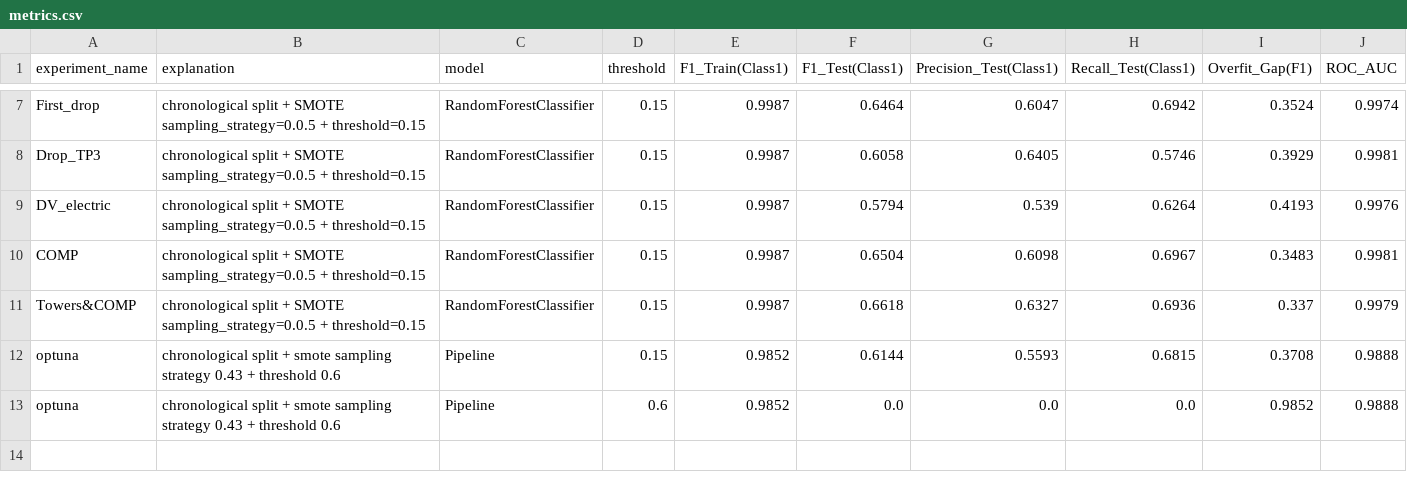
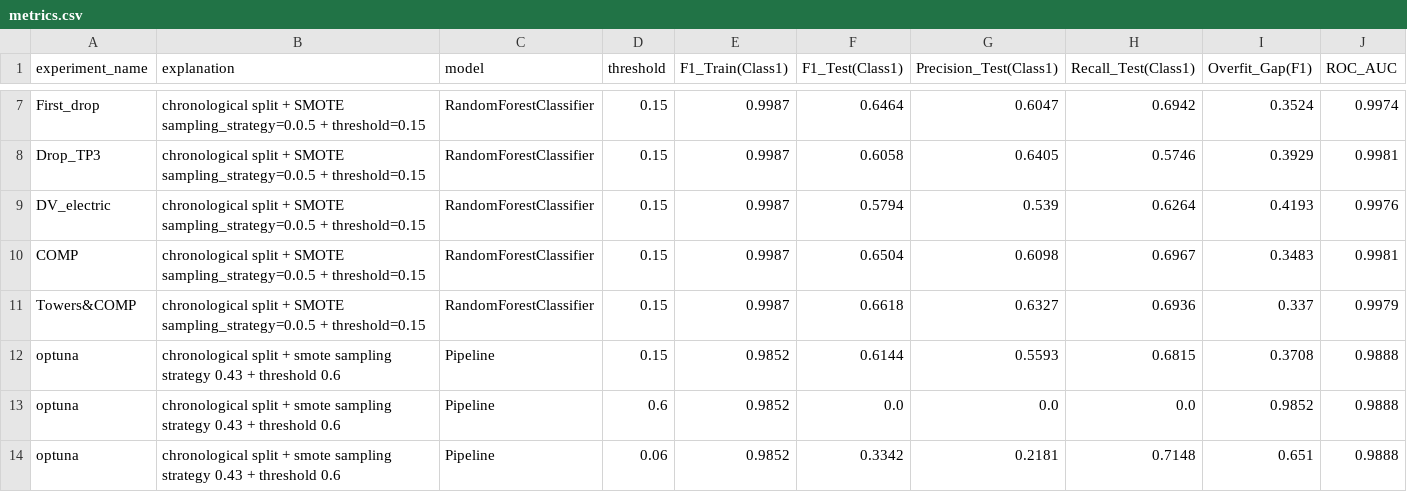
Before and after one commit to alexcardenasgutierrez-droid/Predictive-Maintenance-for-Railway-Aircompressor-MetroPT-3, a CSV file: results/metrics.csv, drawn as a sheet; only a part is shown, gaps mark what is left out.

```diff
--- a/results/metrics.csv
+++ b/results/metrics.csv
@@ -13 +13,2 @@ optuna,chronological split + smote sampling strategy 0.43 + threshold 0.6,Pipeli
 optuna,chronological split + smote sampling strategy 0.43 + threshold 0.6,Pipeline,0.6,0.9852,0.0,0.0,0.0,0.9852,0.9888
+optuna,chronological split + smote sampling strategy 0.43 + threshold 0.6,Pipeline,0.06,0.9852,0.3342,0.2181,0.7148,0.651,0.9888
```
Also changed, not shown: results/confusion_matrices.csv, 2 other files.
